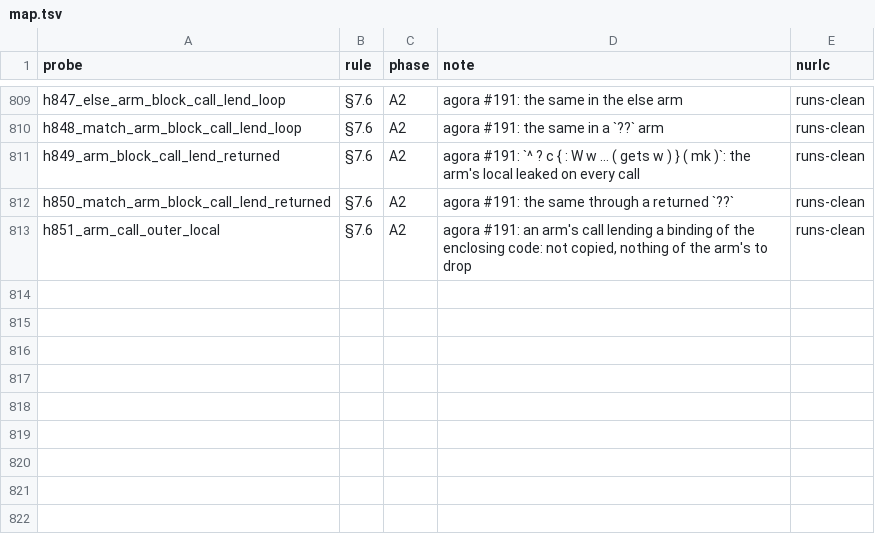
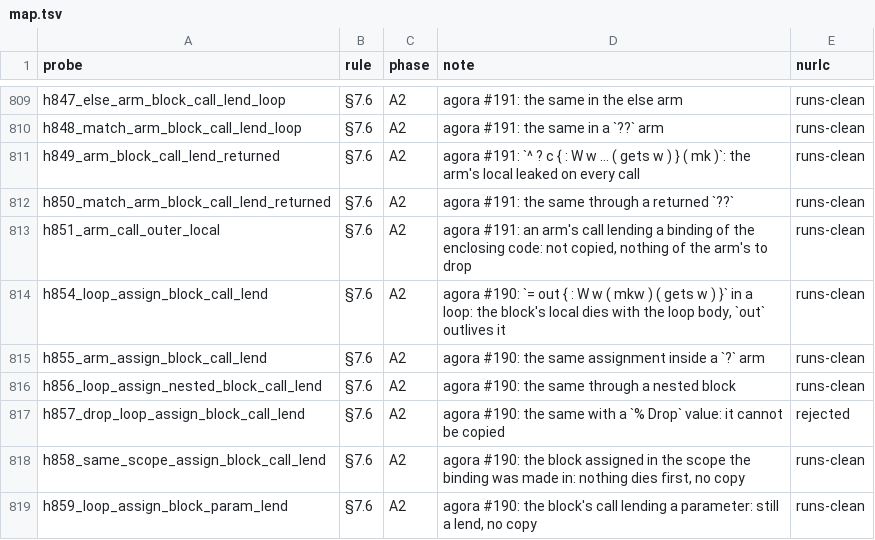
Before and after one commit to nurl-lang/nurl, a TSV file: formal/corpus/map.tsv, drawn as a sheet; only a part is shown, gaps mark what is left out; the diff names each change by its address in the sheet, - before the commit and + after, or states it on an @@ line.

```diff
--- a/formal/corpus/map.tsv
+++ b/formal/corpus/map.tsv
+row 814: h854_loop_assign_block_call_lend | §7.6 | A2 | agora #190: `= out { : W w ( mkw ) ( gets w ) }` in a loop: the block's local dies with the loop body, `out` outlives it | runs-clean
+row 815: h855_arm_assign_block_call_lend | §7.6 | A2 | agora #190: the same assignment inside a `?` arm | runs-clean
+row 816: h856_loop_assign_nested_block_call_lend | §7.6 | A2 | agora #190: the same through a nested block | runs-clean
+row 817: h857_drop_loop_assign_block_call_lend | §7.6 | A2 | agora #190: the same with a `% Drop` value: it cannot be copied | rejected
+row 818: h858_same_scope_assign_block_call_lend | §7.6 | A2 | agora #190: the block assigned in the scope the binding was made in: nothing dies first, no copy | runs-clean
+row 819: h859_loop_assign_block_param_lend | §7.6 | A2 | agora #190: the block's call lending a parameter: still a lend, no copy | runs-clean
```
Also changed, not shown: 15 other files.
